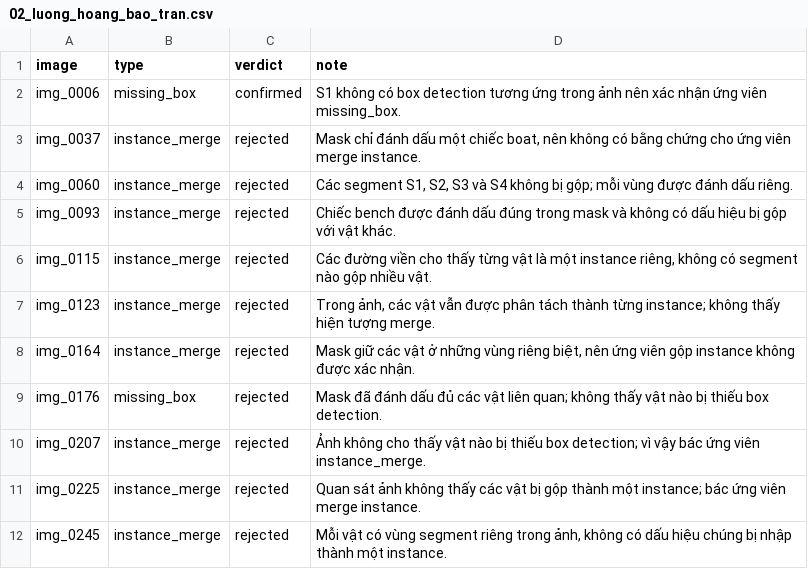
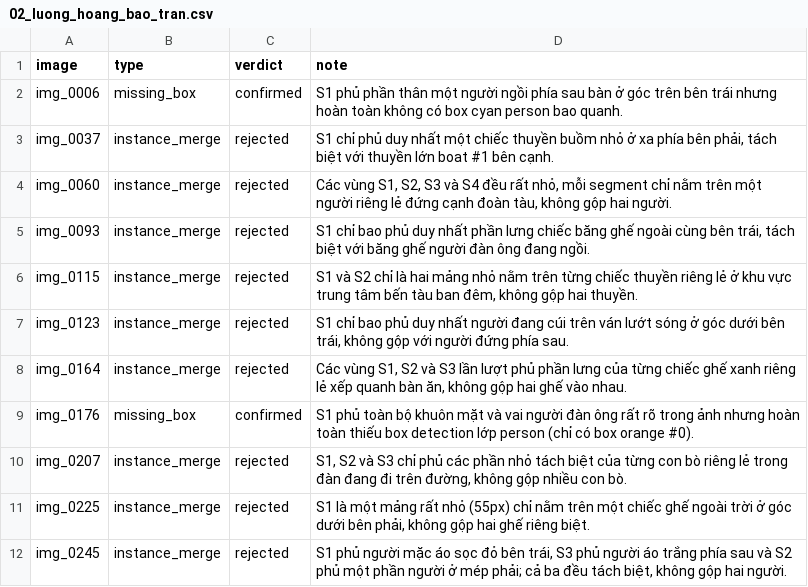
Before and after one commit to trungsangle123-glitch/K5-L23-DAY10-LeTrungSang-Release, a CSV file: submission/de_an/review_assignments/by_member/02_luong_hoang_bao_tran.csv, drawn as a sheet; the diff names each change by its address in the sheet, - before the commit and + after, or states it on an @@ line.

Commit message:
P6: finalize hidden assignment review

```diff
--- a/submission/de_an/review_assignments/by_member/02_luong_hoang_bao_tran.csv
+++ b/submission/de_an/review_assignments/by_member/02_luong_hoang_bao_tran.csv
-D2 (note): S1 không có box detection tương ứng trong ảnh nên xác nhận ứng viên missing_box.
+D2 (note): S1 phủ phần thân một người ngồi phía sau bàn ở góc trên bên trái nhưng hoàn toàn không có box cyan person bao quanh.
-D3 (note): Mask chỉ đánh dấu một chiếc boat, nên không có bằng chứng cho ứng viên merge instance.
+D3 (note): S1 chỉ phủ duy nhất một chiếc thuyền buồm nhỏ ở xa phía bên phải, tách biệt với thuyền lớn boat #1 bên cạnh.
-D4 (note): Các segment S1, S2, S3 và S4 không bị gộp; mỗi vùng được đánh dấu riêng.
+D4 (note): Các vùng S1, S2, S3 và S4 đều rất nhỏ, mỗi segment chỉ nằm trên một người riêng lẻ đứng cạnh đoàn tàu, không gộp hai người.
-D5 (note): Chiếc bench được đánh dấu đúng trong mask và không có dấu hiệu bị gộp với vật khác.
+D5 (note): S1 chỉ bao phủ duy nhất phần lưng chiếc băng ghế ngoài cùng bên trái, tách biệt với băng ghế người đàn ông đang ngồi.
-D6 (note): Các đường viền cho thấy từng vật là một instance riêng, không có segment nào gộp nhiều vật.
+D6 (note): S1 và S2 chỉ là hai mảng nhỏ nằm trên từng chiếc thuyền riêng lẻ ở khu vực trung tâm bến tàu ban đêm, không gộp hai thuyền.
-D7 (note): Trong ảnh, các vật vẫn được phân tách thành từng instance; không thấy hiện tượng merge.
+D7 (note): S1 chỉ bao phủ duy nhất người đang cúi trên ván lướt sóng ở góc dưới bên trái, không gộp với người đứng phía sau.
-D8 (note): Mask giữ các vật ở những vùng riêng biệt, nên ứng viên gộp instance không được xác nhận.
+D8 (note): Các vùng S1, S2 và S3 lần lượt phủ phần lưng của từng chiếc ghế xanh riêng lẻ xếp quanh bàn ăn, không gộp hai ghế vào nhau.
-C9 (verdict): rejected
+C9 (verdict): confirmed
-D9 (note): Mask đã đánh dấu đủ các vật liên quan; không thấy vật nào bị thiếu box detection.
+D9 (note): S1 phủ toàn bộ khuôn mặt và vai người đàn ông rất rõ trong ảnh nhưng hoàn toàn thiếu box detection lớp person (chỉ có box orange #0).
-D10 (note): Ảnh không cho thấy vật nào bị thiếu box detection; vì vậy bác ứng viên instance_merge.
+D10 (note): S1, S2 và S3 chỉ phủ các phần nhỏ tách biệt của từng con bò riêng lẻ trong đàn đang đi trên đường, không gộp nhiều con bò.
-D11 (note): Quan sát ảnh không thấy các vật bị gộp thành một instance; bác ứng viên merge instance.
+D11 (note): S1 là một mảng rất nhỏ (55px) chỉ nằm trên một chiếc ghế ngoài trời ở góc dưới bên phải, không gộp hai ghế riêng biệt.
-D12 (note): Mỗi vật có vùng segment riêng trong ảnh, không có dấu hiệu chúng bị nhập thành một instance.
+D12 (note): S1 phủ người mặc áo sọc đỏ bên trái, S3 phủ người áo trắng phía sau và S2 phủ một phần người ở mép phải; cả ba đều tách biệt, không gộp hai người.
```
Also changed, not shown: 3 other files.
